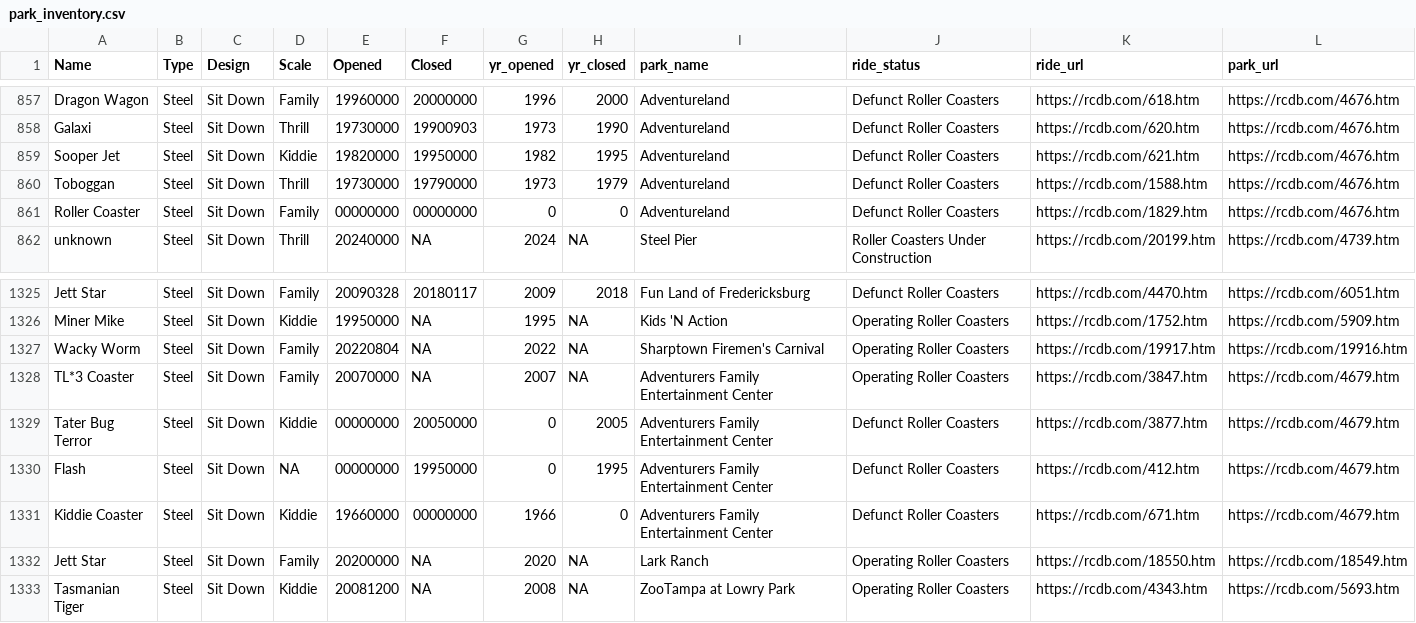
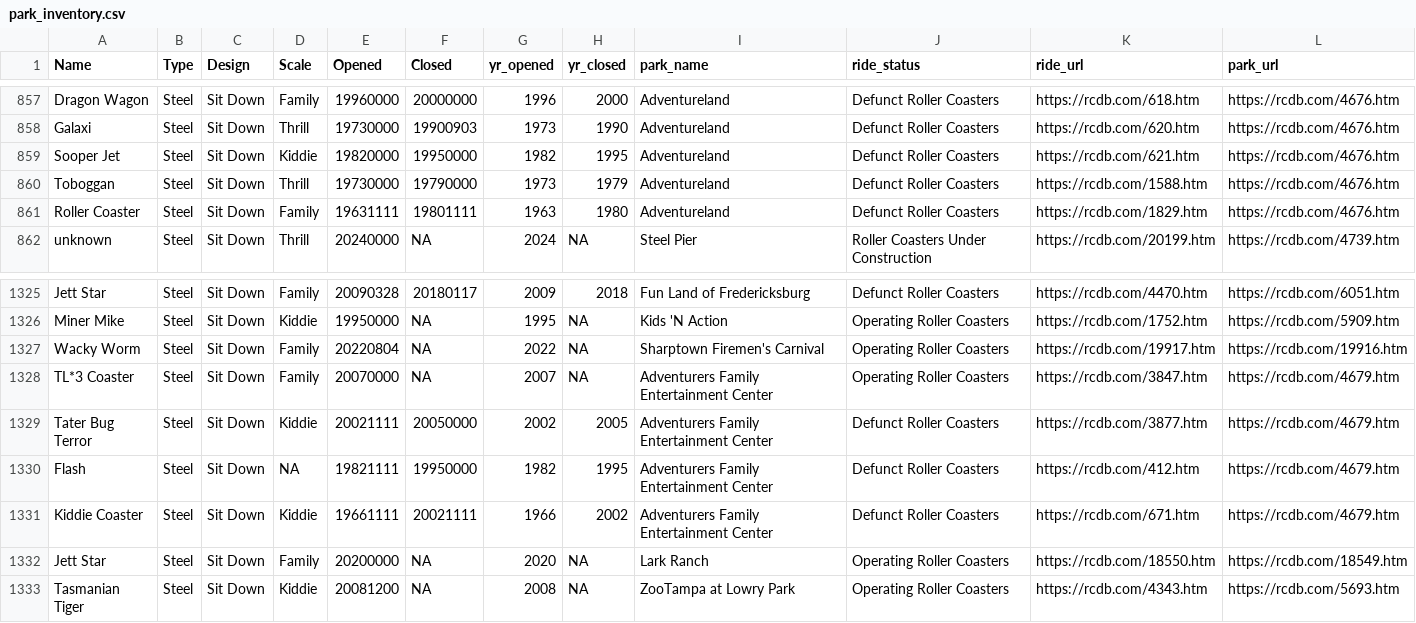
Before and after one commit to benda18/Rollercoaster_Evolution, a CSV file: data/park_inventory.csv, drawn as a sheet; only a part is shown, gaps mark what is left out.

```diff
--- a/data/park_inventory.csv
+++ b/data/park_inventory.csv
@@ -865,3 +865,3 @@ Sooper Jet,Steel,Sit Down,Kiddie,19820000,19950000,1982,1995,Adventureland,Defun
 Toboggan,Steel,Sit Down,Thrill,19730000,19790000,1973,1979,Adventureland,Defunct Roller Coasters,https://rcdb.com/1588.htm,https://rcdb.com/4676.htm
-Roller Coaster,Steel,Sit Down,Family,00000000,00000000,0,0,Adventureland,Defunct Roller Coasters,https://rcdb.com/1829.htm,https://rcdb.com/4676.htm
+Roller Coaster,Steel,Sit Down,Family,19631111,19801111,1963,1980,Adventureland,Defunct Roller Coasters,https://rcdb.com/1829.htm,https://rcdb.com/4676.htm
 unknown,Steel,Sit Down,Thrill,20240000,NA,2024,NA,Steel Pier,Roller Coasters Under Construction,https://rcdb.com/20199.htm,https://rcdb.com/4739.htm
@@ -1351,5 +1351,5 @@ Wacky Worm,Steel,Sit Down,Family,20220804,NA,2022,NA,Sharptown Firemen's Carniva
 TL*3 Coaster,Steel,Sit Down,Family,20070000,NA,2007,NA,Adventurers Family Entertainment Center,Operating Roller Coasters,https://rcdb.com/3847.htm,https://rcdb.com/4679.htm
-Tater Bug Terror,Steel,Sit Down,Kiddie,00000000,20050000,0,2005,Adventurers Family Entertainment Center,Defunct Roller Coasters,https://rcdb.com/3877.htm,https://rcdb.com/4679.htm
-Flash,Steel,Sit Down,NA,00000000,19950000,0,1995,Adventurers Family Entertainment Center,Defunct Roller Coasters,https://rcdb.com/412.htm,https://rcdb.com/4679.htm
-Kiddie Coaster,Steel,Sit Down,Kiddie,19660000,00000000,1966,0,Adventurers Family Entertainment Center,Defunct Roller Coasters,https://rcdb.com/671.htm,https://rcdb.com/4679.htm
+Tater Bug Terror,Steel,Sit Down,Kiddie,20021111,20050000,2002,2005,Adventurers Family Entertainment Center,Defunct Roller Coasters,https://rcdb.com/3877.htm,https://rcdb.com/4679.htm
+Flash,Steel,Sit Down,NA,19821111,19950000,1982,1995,Adventurers Family Entertainment Center,Defunct Roller Coasters,https://rcdb.com/412.htm,https://rcdb.com/4679.htm
+Kiddie Coaster,Steel,Sit Down,Kiddie,19661111,20021111,1966,2002,Adventurers Family Entertainment Center,Defunct Roller Coasters,https://rcdb.com/671.htm,https://rcdb.com/4679.htm
 Jett Star,Steel,Sit Down,Family,20200000,NA,2020,NA,Lark Ranch,Operating Roller Coasters,https://rcdb.com/18550.htm,https://rcdb.com/18549.htm
```
Also changed, not shown: 2 other files.
